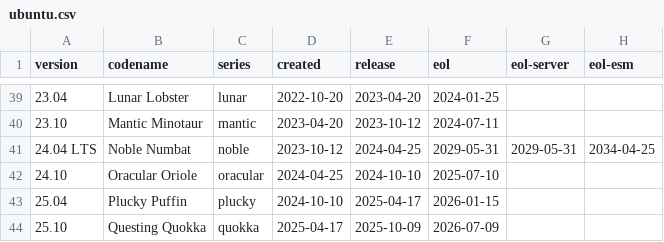
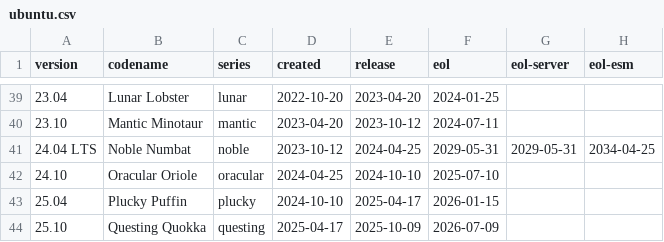
Before and after one commit to alvistack/debian-distro-info-data, a CSV file: ubuntu.csv, drawn as a sheet; only a part is shown, gaps mark what is left out.

Commit message:
The adjective is the codename

```diff
--- a/ubuntu.csv
+++ b/ubuntu.csv
@@ -43,2 +43,2 @@ version,codename,series,created,release,eol,eol-server,eol-esm
 25.04,Plucky Puffin,plucky,2024-10-10,2025-04-17,2026-01-15
-25.10,Questing Quokka,quokka,2025-04-17,2025-10-09,2026-07-09
+25.10,Questing Quokka,questing,2025-04-17,2025-10-09,2026-07-09
```
